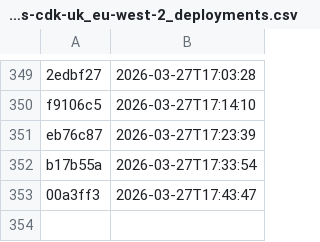
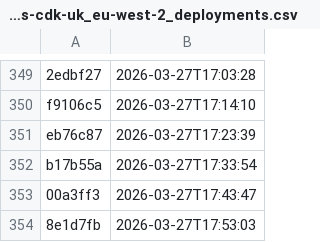
Before and after one commit to NHSDigital/electronic-prescription-service-account-resources, a CSV file: _data/dev-account_account-resources-cdk-uk_eu-west-2_deployments.csv, drawn as a sheet; only a part is shown, gaps mark what is left out.

```diff
--- a/_data/dev-account_account-resources-cdk-uk_eu-west-2_deployments.csv
+++ b/_data/dev-account_account-resources-cdk-uk_eu-west-2_deployments.csv
@@ -353 +353,2 @@ b17b55a,2026-03-27T17:33:54
 00a3ff3,2026-03-27T17:43:47
+8e1d7fb,2026-03-27T17:53:03
```
Also changed, not shown: 1 other file.
